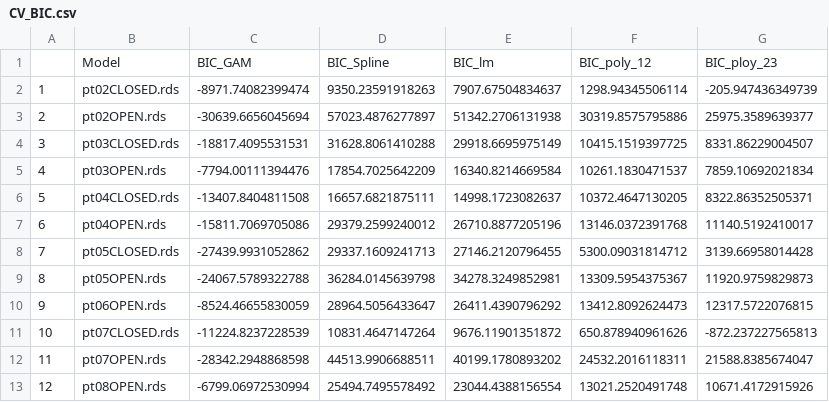
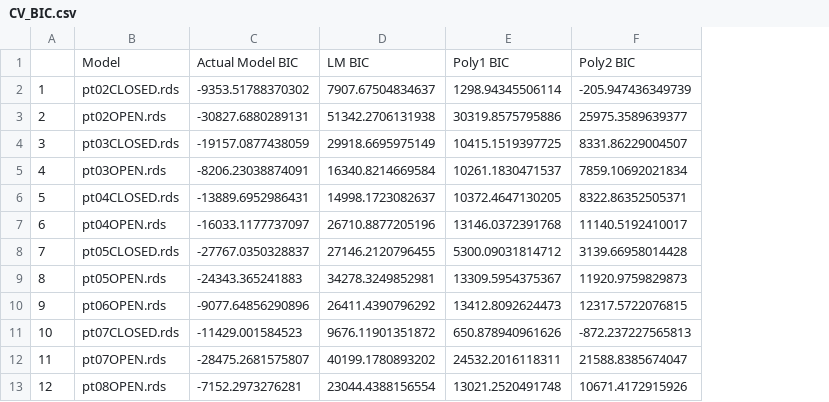
Before and after one commit to simo094k/DataProject-GAM, a CSV file: GAM_RDS/CV_BIC.csv, drawn as a sheet; only a part is shown; removed rows and columns are numbered as before the commit, all else as after; the diff names each change by its address in the sheet, - before the commit and + after, or states it on an @@ line.

```diff
--- a/GAM_RDS/CV_BIC.csv
+++ b/GAM_RDS/CV_BIC.csv
-column C, rows 2-13: -8971.74082399474 | -30639.6656045694 | -18817.4095531531 | -7794.00111394476 | -13407.8404811508 | -15811.7069705086 | -27439.9931052862 | -24067.5789322788 | -8524.46655830059 | -11224.8237228539 | -28342.2948868598 | -6799.06972530994
-column D, rows 2-13: 9350.23591918263 | 57023.4876277897 | 31628.8061410288 | 17854.7025642209 | 16657.6821875111 | 29379.2599240012 | 29337.1609241713 | 36284.0145639798 | 28964.5056433647 | 10831.4647147264 | 44513.9906688511 | 25494.7495578492
+column C, rows 2-13: -9353.51788370302 | -30827.6880289131 | -19157.0877438059 | -8206.23038874091 | -13889.6952986431 | -16033.1177737097 | -27767.0350328837 | -24343.365241883 | -9077.64856290896 | -11429.001584523 | -28475.2681575807 | -7152.2973276281
-row 1:  | Model | BIC_GAM | BIC_Spline | BIC_lm | BIC_poly_12 | BIC_ploy_23
+row 1:  | Model | Actual Model BIC | LM BIC | Poly1 BIC | Poly2 BIC
```
Also changed, not shown: GAM_RDS/CV_MAE_BIC.csv, 4 other files.
